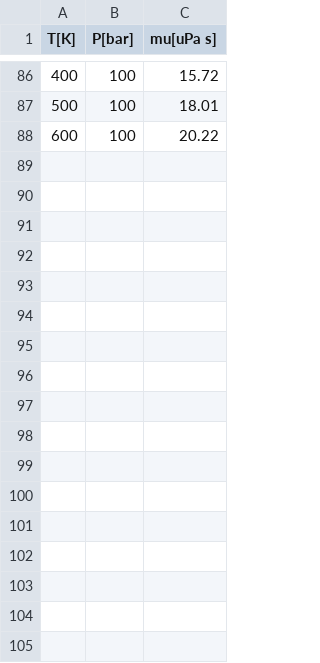
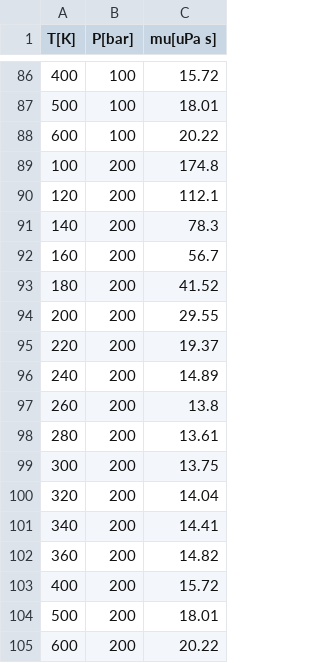
Before and after one commit to WyllDuck/rocket_combustion_chamber_optimizer, a CSV file: conf/coolant_mu.csv, drawn as a sheet; only a part is shown, gaps mark what is left out.

```diff
--- a/conf/coolant_mu.csv
+++ b/conf/coolant_mu.csv
@@ -88 +88,18 @@
 600,100,20.22
+100,200,174.8
+120,200,112.1
+140,200,78.3
+160,200,56.7
+180,200,41.52
+200,200,29.55
+220,200,19.37
+240,200,14.89
+260,200,13.8
+280,200,13.61
+300,200,13.75
+320,200,14.04
+340,200,14.41
+360,200,14.82
+400,200,15.72
+500,200,18.01
+600,200,20.22
```
Also changed, not shown: conf/coolant_cp.csv, geo/geometry.csv, 9 other files.
